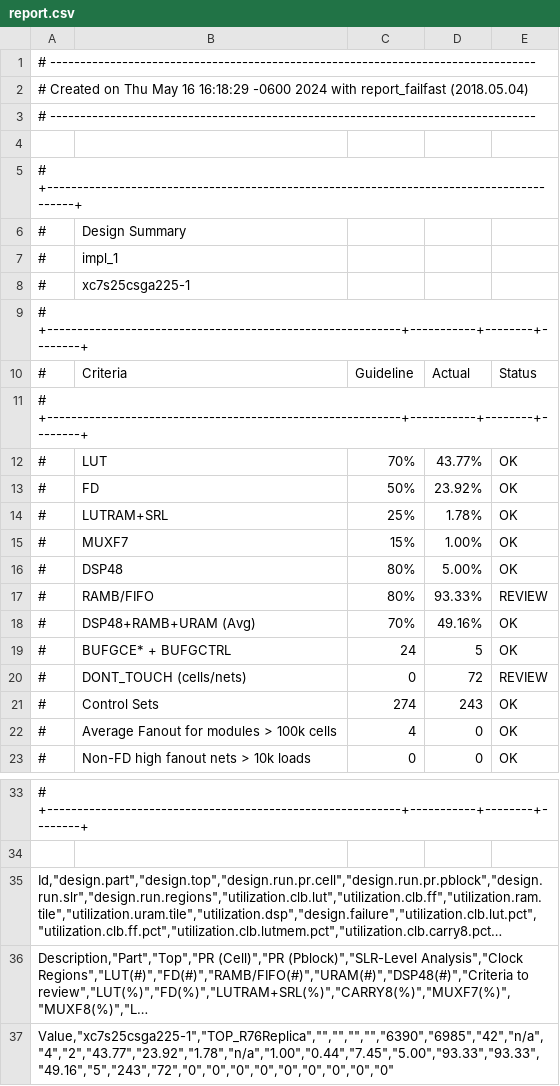
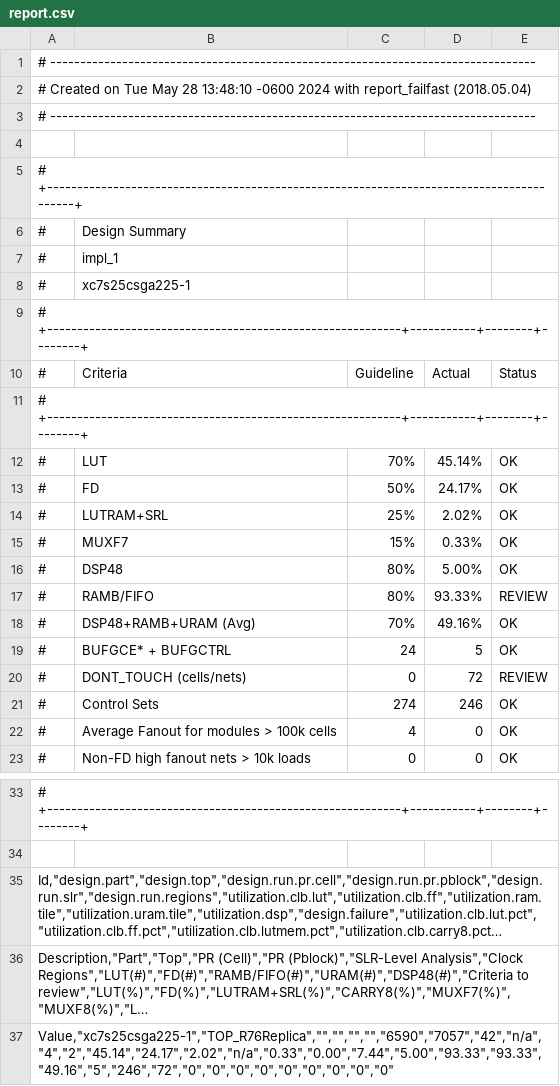
Before and after one commit to villano-lab/NaI_Array_Firmware, a CSV file: R76Replica/output/report.csv, drawn as a sheet; only a part is shown, gaps mark what is left out; long unchanged cells end in …; the diff names each change by its address in the sheet, - before the commit and + after, or states it on an @@ line.

```diff
--- a/R76Replica/output/report.csv
+++ b/R76Replica/output/report.csv
-A2: …Created on Thu May 16 16:18:29 -0600 2024…
+A2: …Created on Tue May 28 13:48:10 -0600 2024…
-D12: 43.77%
+D12: 45.14%
-D13: 23.92%
+D13: 24.17%
-D14: 1.78%
+D14: 2.02%
-D15: 1.00%
+D15: 0.33%
-D21: 243
+D21: 246
-A37: Value,"xc7s25csga225-1","TOP_R76Replica","","","","","6390","6985","42","n/a","4","2","43.77","23.92","1.78","n/a","1.00","0.44","7.45","5.00","93.33","93.33","49.16","5","243","72","0","0","0","0","0","0","0","0","0"
+A37: Value,"xc7s25csga225-1","TOP_R76Replica","","","","","6590","7057","42","n/a","4","2","45.14","24.17","2.02","n/a","0.33","0.00","7.44","5.00","93.33","93.33","49.16","5","246","72","0","0","0","0","0","0","0","0","0"
```
Also changed, not shown: 15 other files.
